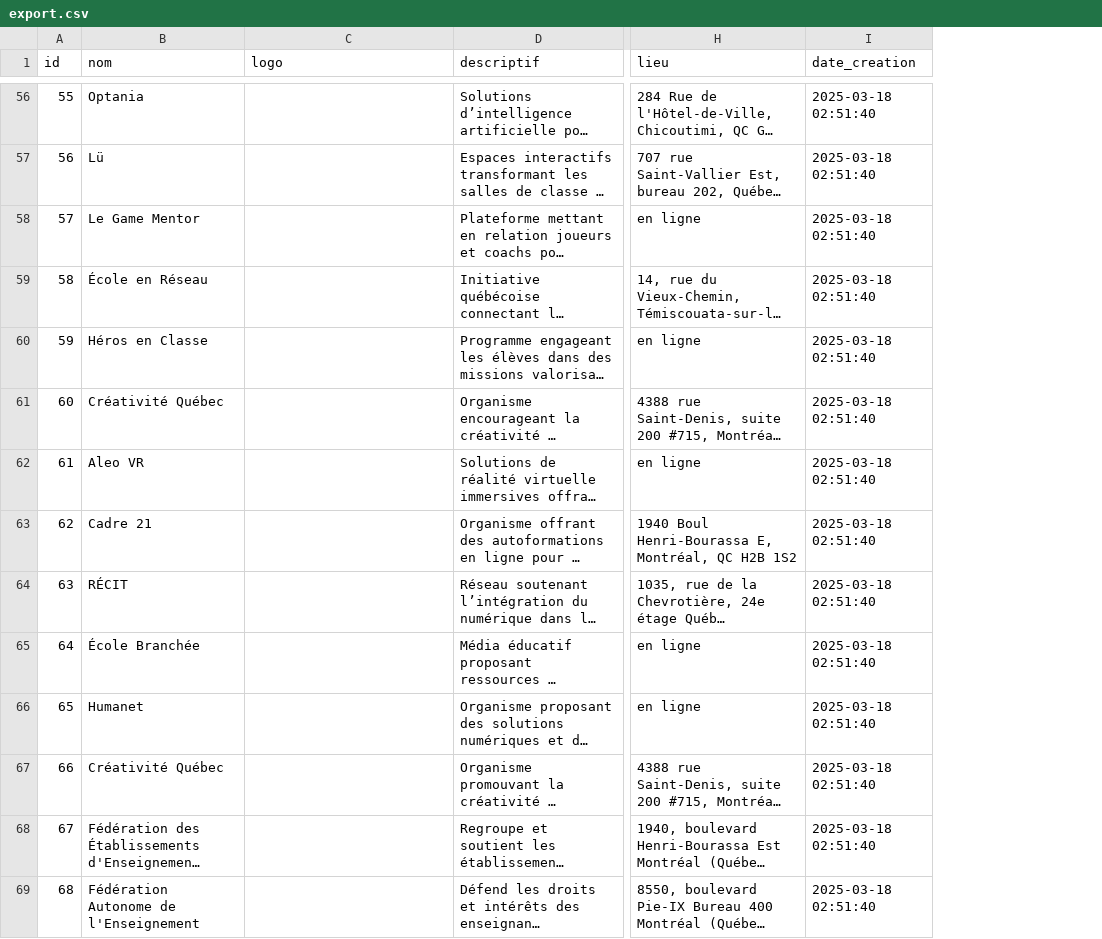
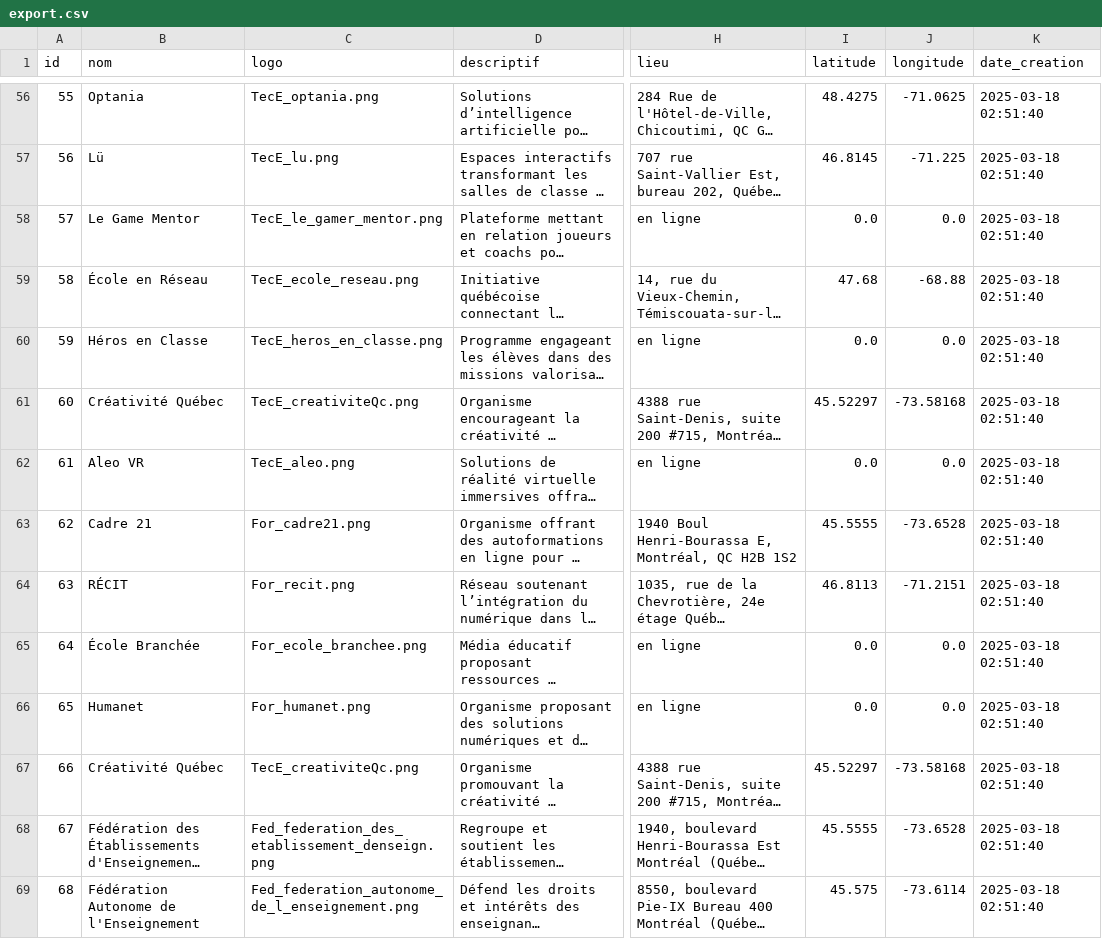
Before and after one commit to hamzaha98/Cartographie, a CSV file: export.csv, drawn as a sheet; only a part is shown, gaps mark what is left out; long unchanged cells end in …; the diff covers the shown part only; the diff names each change by its address in the sheet, - before the commit and + after, or states it on an @@ line.

Commit message:
🎯 Refonte majeure de l'application : interface, carte, sécurité et journalisation
✅ Frontend :
- Ajout d’un logo par défaut si le logo n’est pas présent dans la base de données
- Intégration d’une carte interactive Leaflet + clustering (vue principale et mini-carte dans la sidebar)
- Ajout de 3 modes d’affichage dynamiques : Grille, Liste, Carte
- Ajout de styles CSS personnalisés pour les boutons, la carte, le layout responsive
- Fix : ancrage du footer au bas de la page (même sans contenu)

🔐 Backend :
- Ajout d’un middleware d’authentification pour l’accès aux routes sensibles (POST/PUT/DELETE)
- Protection des modifications et suppressions via token (`Authorization: Bearer admin123`)
- Ajout de routes pour exposer les clés API (MapTiler, Google Maps)
- Support des fichiers `.env` pour sécuriser les variables sensibles
- Fichier `.env` ajouté à `.gitignore`

🗂 Journalisation :
- Implémentation d’un audit log (`logs/audit.log`) qui trace chaque création, modification ou suppression d’une entreprise

🛠 Autres :
- Réorganisation des fichiers statiques (logos, frontend)
- Amélioration de la structure HTML (usage de <main>, flexbox, sémantique)

```diff
--- a/export.csv
+++ b/export.csv
+column I (latitude), rows 56-69: 48.4275 | 46.8145 | 0.0 | 47.68 | 0.0 | 45.52297 | 0.0 | 45.5555 | 46.8113 | 0.0 | 0.0 | 45.52297 | 45.5555 | 45.575
+column J (longitude), rows 56-69: -71.0625 | -71.225 | 0.0 | -68.88 | 0.0 | -73.58168 | 0.0 | -73.6528 | -71.2151 | 0.0 | 0.0 | -73.58168 | -73.6528 | -73.6114
-C56 (logo): (empty)
+C56 (logo): TecE_optania.png
-C57 (logo): (empty)
+C57 (logo): TecE_lu.png
-C58 (logo): (empty)
+C58 (logo): TecE_le_gamer_mentor.png
-C59 (logo): (empty)
+C59 (logo): TecE_ecole_reseau.png
-C60 (logo): (empty)
+C60 (logo): TecE_heros_en_classe.png
-C61 (logo): (empty)
+C61 (logo): TecE_creativiteQc.png
-C62 (logo): (empty)
+C62 (logo): TecE_aleo.png
-C63 (logo): (empty)
+C63 (logo): For_cadre21.png
-C64 (logo): (empty)
+C64 (logo): For_recit.png
-C65 (logo): (empty)
+C65 (logo): For_ecole_branchee.png
-C66 (logo): (empty)
+C66 (logo): For_humanet.png
-C67 (logo): (empty)
+C67 (logo): TecE_creativiteQc.png
-C68 (logo): (empty)
+C68 (logo): Fed_federation_des_etablissement_denseign.png
-C69 (logo): (empty)
+C69 (logo): Fed_federation_autonome_de_l_enseignement.png
```
Also changed, not shown: 66 edited cells elsewhere in this file, 9 other files.
